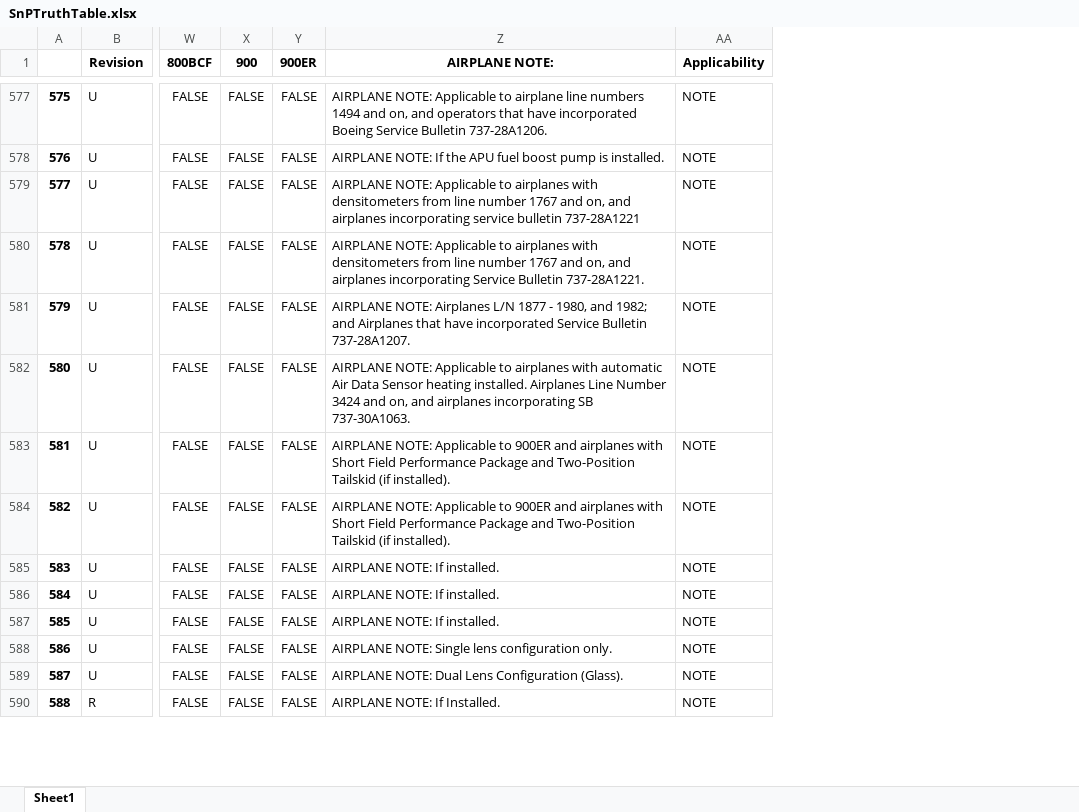
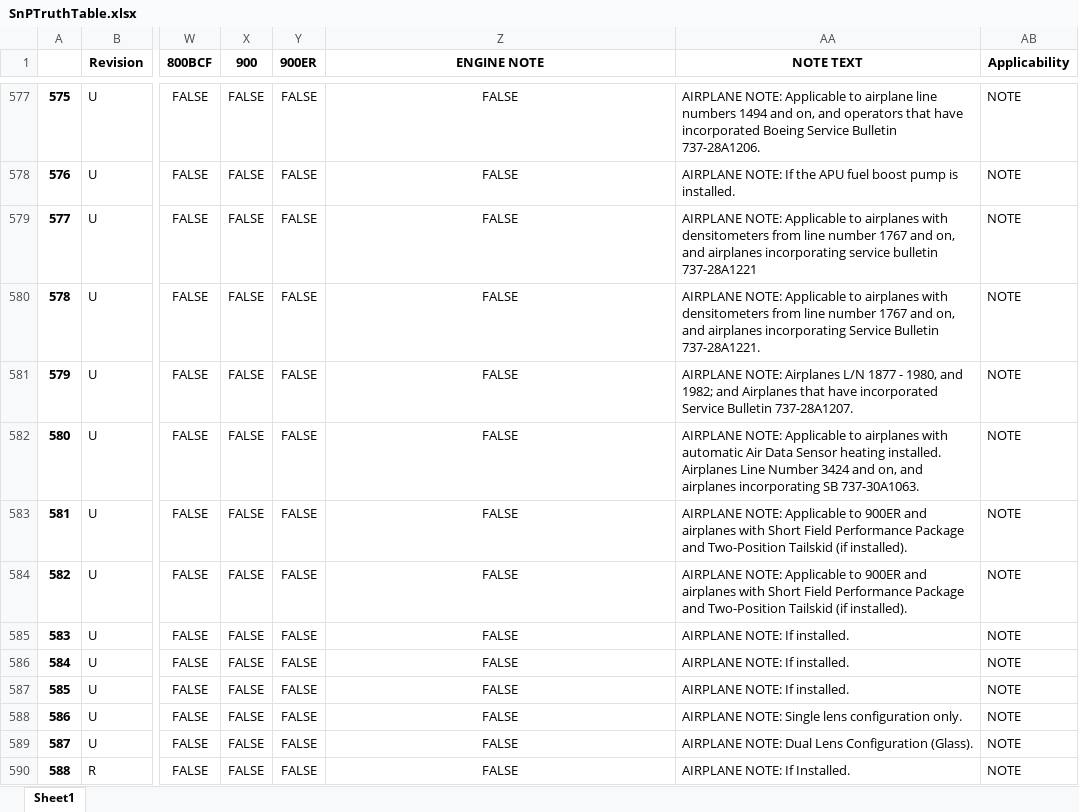
Before and after one commit to DaveAero/B737-800MPD, an Excel workbook: SnPTruthTable.xlsx, sheet Sheet1, drawn as a sheet; only a part is shown, gaps mark what is left out; values as stored, in another font and other column widths than the file's, no borders; the diff covers the shown part only; the diff names each change by its address in the sheet, - before the commit and + after, or states it on an @@ line.

```diff
--- a/SnPTruthTable.xlsx (sheet Sheet1)
+++ b/SnPTruthTable.xlsx (sheet Sheet1)
+column AA (NOTE TEXT), rows 577-590: AIRPLANE NOTE: Applicable to airplane line numbers 1494 and on, and operators that have incorporated Boeing Service Bulletin 737-28A1206. | AIRPLANE NOTE: If the APU fuel boost pump is installed. | AIRPLANE NOTE: Applicable to airplanes with densitometers from line number 1767 and on, and airplanes incorporating service bulletin 737-28A1221 | AIRPLANE NOTE: Applicable to airplanes with densitometers from line number 1767 and on, and airplanes incorporating Service Bulletin 737-28A1221. | AIRPLANE NOTE: Airplanes L/N 1877 - 1980, and 1982; and Airplanes that have incorporated Service Bulletin 737-28A1207. | AIRPLANE NOTE: Applicable to airplanes with automatic Air Data Sensor heating installed. Airplanes Line Number 3424 and on, and airplanes incorporating SB 737-30A1063. | AIRPLANE NOTE: Applicable to 900ER and airplanes with Short Field Performance Package and Two-Position Tailskid (if installed). | AIRPLANE NOTE: Applicable to 900ER and airplanes with Short Field Performance Package and Two-Position Tailskid (if installed). | AIRPLANE NOTE: If installed. | AIRPLANE NOTE: If installed. | AIRPLANE NOTE: If installed. | AIRPLANE NOTE: Single lens configuration only. | AIRPLANE NOTE: Dual Lens Configuration (Glass). | AIRPLANE NOTE: If Installed.
-Z1: AIRPLANE NOTE:
+Z1: ENGINE NOTE
-Z577:Z590 alignment: left
+Z577:Z590 alignment: center
-Z577 (ENGINE NOTE): AIRPLANE NOTE: Applicable to airplane line numbers 1494 and on, and operators that have incorporated Boeing Service Bulletin 737-28A1206.
+Z577 (ENGINE NOTE): FALSE
-Z578 (ENGINE NOTE): AIRPLANE NOTE: If the APU fuel boost pump is installed.
+Z578 (ENGINE NOTE): FALSE
-Z579 (ENGINE NOTE): AIRPLANE NOTE: Applicable to airplanes with densitometers from line number 1767 and on, and airplanes incorporating service bulletin 737-28A1221
+Z579 (ENGINE NOTE): FALSE
-Z580 (ENGINE NOTE): AIRPLANE NOTE: Applicable to airplanes with densitometers from line number 1767 and on, and airplanes incorporating Service Bulletin 737-28A1221.
+Z580 (ENGINE NOTE): FALSE
-Z581 (ENGINE NOTE): AIRPLANE NOTE: Airplanes L/N 1877 - 1980, and 1982; and Airplanes that have incorporated Service Bulletin 737-28A1207.
+Z581 (ENGINE NOTE): FALSE
-Z582 (ENGINE NOTE): AIRPLANE NOTE: Applicable to airplanes with automatic Air Data Sensor heating installed. Airplanes Line Number 3424 and on, and airplanes incorporating SB 737-30A1063.
+Z582 (ENGINE NOTE): FALSE
-Z583:Z584 (ENGINE NOTE): AIRPLANE NOTE: Applicable to 900ER and airplanes with Short Field Performance Package and Two-Position Tailskid (if installed).
+Z583:Z584 (ENGINE NOTE): FALSE
-Z585:Z587 (ENGINE NOTE): AIRPLANE NOTE: If installed.
+Z585:Z587 (ENGINE NOTE): FALSE
-Z588 (ENGINE NOTE): AIRPLANE NOTE: Single lens configuration only.
+Z588 (ENGINE NOTE): FALSE
-Z589 (ENGINE NOTE): AIRPLANE NOTE: Dual Lens Configuration (Glass).
+Z589 (ENGINE NOTE): FALSE
-Z590 (ENGINE NOTE): AIRPLANE NOTE: If Installed.
+Z590 (ENGINE NOTE): FALSE
```
Also changed, not shown: 97 edited cells and cell formats elsewhere in this sheet, StrTruthTable.xlsx, ZonTruthTable.xlsx, 1 other file.
